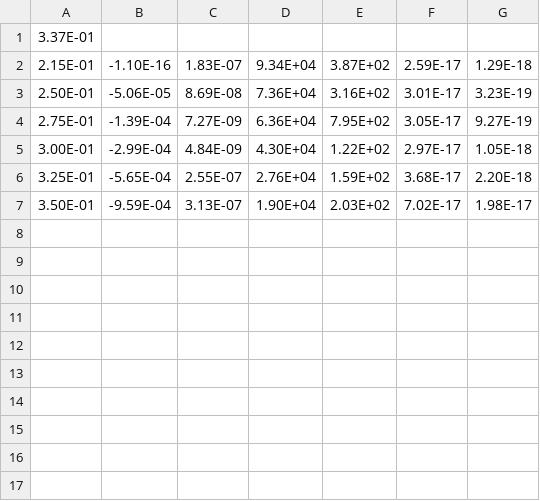
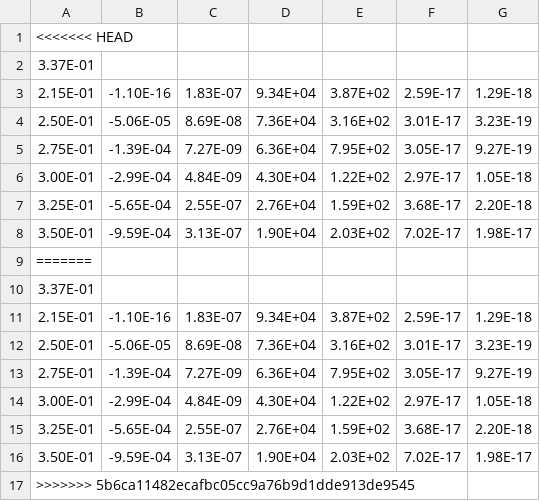
Before and after one commit to jaguirre/STARsoft, a CSV file: Python/ACMB_dict/cd011_res2_corr.csv, drawn as a sheet; the diff names each change by its address in the sheet, - before the commit and + after, or states it on an @@ line.

```diff
--- a/Python/ACMB_dict/cd011_res2_corr.csv
+++ b/Python/ACMB_dict/cd011_res2_corr.csv
+row 1: <<<<<<< HEAD
+row 9: =======
+row 10: 3.37E-01
+row 11: 2.15E-01 | -1.10E-16 | 1.83E-07 | 9.34E+04 | 3.87E+02 | 2.59E-17 | 1.29E-18
+row 12: 2.50E-01 | -5.06E-05 | 8.69E-08 | 7.36E+04 | 3.16E+02 | 3.01E-17 | 3.23E-19
+row 13: 2.75E-01 | -1.39E-04 | 7.27E-09 | 6.36E+04 | 7.95E+02 | 3.05E-17 | 9.27E-19
+row 14: 3.00E-01 | -2.99E-04 | 4.84E-09 | 4.30E+04 | 1.22E+02 | 2.97E-17 | 1.05E-18
+row 15: 3.25E-01 | -5.65E-04 | 2.55E-07 | 2.76E+04 | 1.59E+02 | 3.68E-17 | 2.20E-18
+row 16: 3.50E-01 | -9.59E-04 | 3.13E-07 | 1.90E+04 | 2.03E+02 | 7.02E-17 | 1.98E-17
+row 17: >>>>>>> 5b6ca11482ecafbc05cc9a76b9d1dde913de9545
```
Also changed, not shown: Python/ACMB_dict/Optical_power_vs_T_BB.csv, Python/ACMB_dict/cd010_res1.csv, 30 other files.
